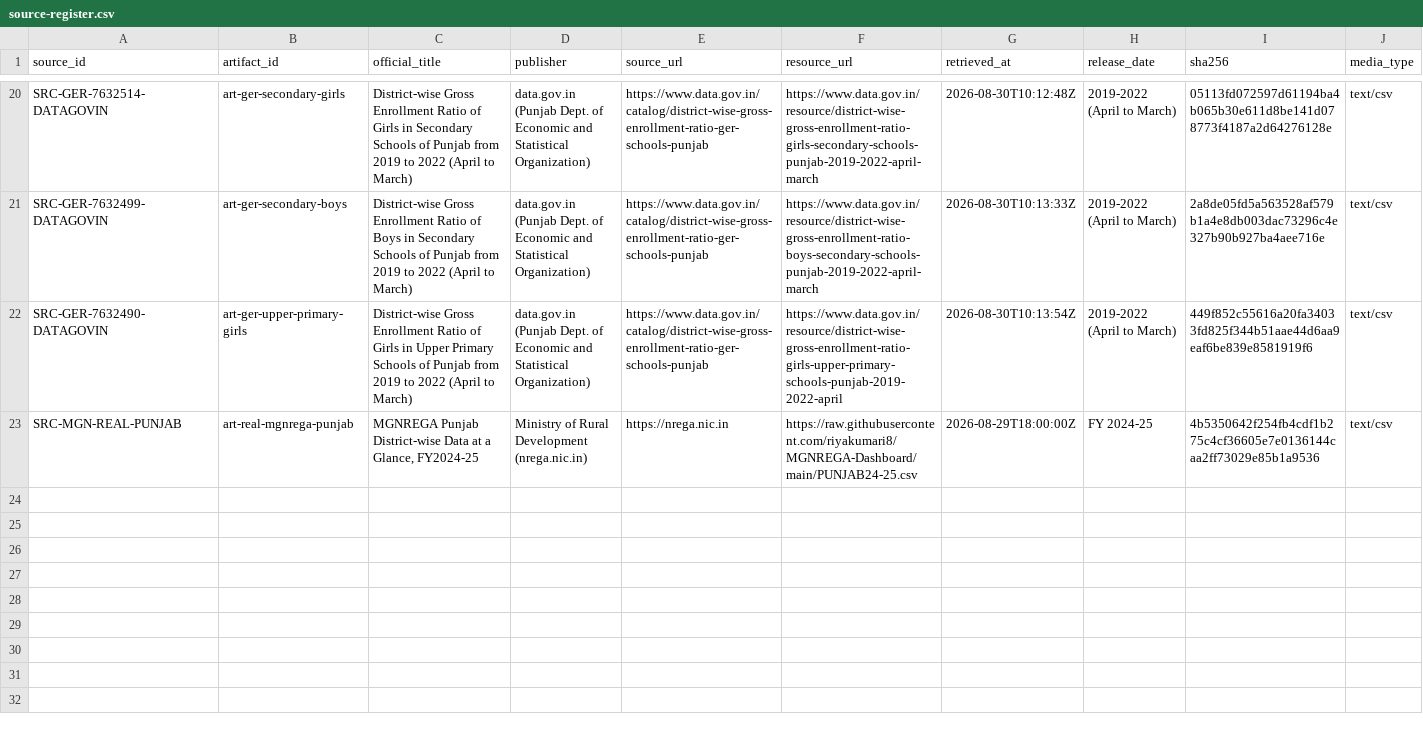
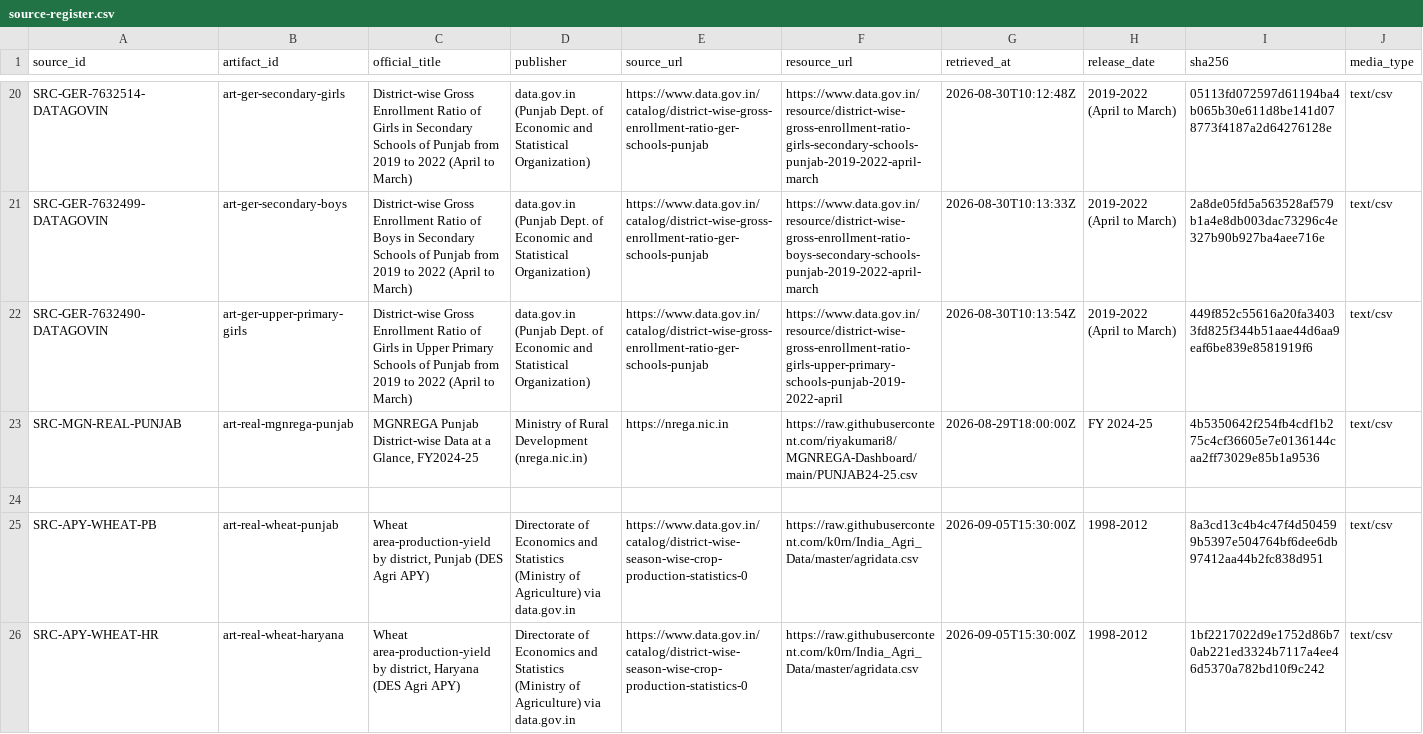
Before and after one commit to dgexplores/Project-Nirikshan, a CSV file: data/source-register.csv, drawn as a sheet; only a part is shown, gaps mark what is left out; rows hold the shown columns only; the diff names each change by its address in the sheet, - before the commit and + after, or states it on an @@ line.

Commit message:
feat: pro compare tools, wheat APY Punjab+Haryana real samples

```diff
--- a/data/source-register.csv
+++ b/data/source-register.csv
+row 24: (empty)
+row 25: SRC-APY-WHEAT-PB | art-real-wheat-punjab | Wheat area-production-yield by district, Punjab (DES Agri APY) | Directorate of Economics and Statistics (Ministry of Agriculture) via data.gov.in | https://www.data.gov.in/catalog/district-wise-season-wise-crop-production-statistics-0 | https://raw.githubusercontent.com/k0rn/India_Agri_Data/master/agridata.csv | 2026-09-05T15:30:00Z | 1998-2012 | 8a3cd13c4b4c47f4d504599b5397e504764bf6dee6db97412aa44b2fc838d951 | text/csv
+row 26: SRC-APY-WHEAT-HR | art-real-wheat-haryana | Wheat area-production-yield by district, Haryana (DES Agri APY) | Directorate of Economics and Statistics (Ministry of Agriculture) via data.gov.in | https://www.data.gov.in/catalog/district-wise-season-wise-crop-production-statistics-0 | https://raw.githubusercontent.com/k0rn/India_Agri_Data/master/agridata.csv | 2026-09-05T15:30:00Z | 1998-2012 | 1bf2217022d9e1752d86b70ab221ed3324b7117a4ee46d5370a782bd10f9c242 | text/csv
```
Also changed, not shown: 5 other files.
